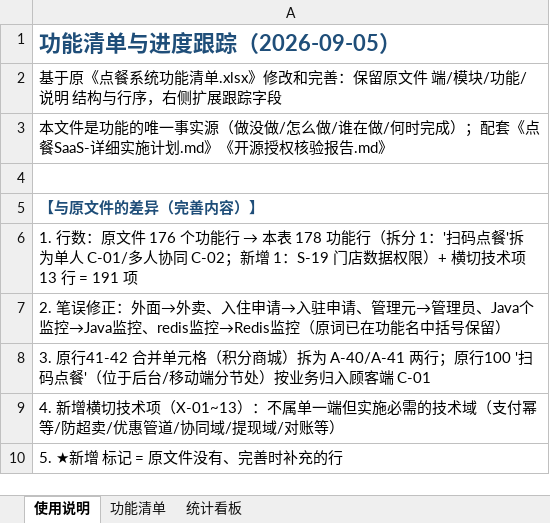
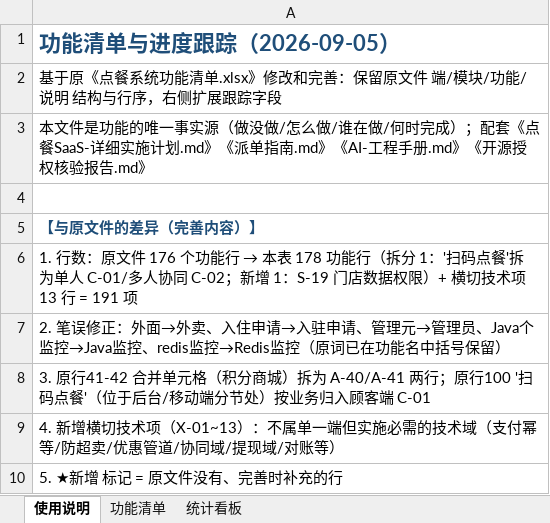
Before and after one commit to jarvanh/eshop, an Excel workbook: docs/功能清单-进度跟踪.xlsx, sheet 使用说明, drawn as a sheet; only a part is shown; values as stored, in another font and other column widths than the file's, no borders; the diff names each change by its address in the sheet, - before the commit and + after, or states it on an @@ line.

```diff
--- a/docs/功能清单-进度跟踪.xlsx (sheet 使用说明)
+++ b/docs/功能清单-进度跟踪.xlsx (sheet 使用说明)
-A3: …划.md》《开源授权…
+A3: …划.md》《派单指南.md》《AI-工程手册.md》《开源授权…
```
Also changed, not shown: 1 other file.
